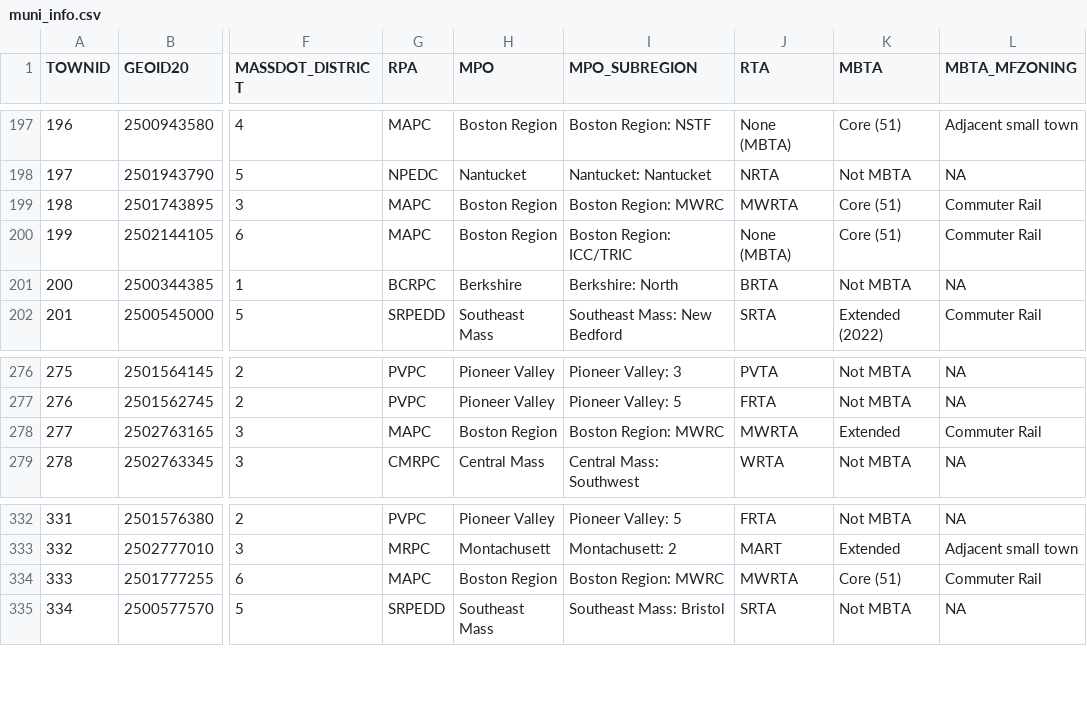
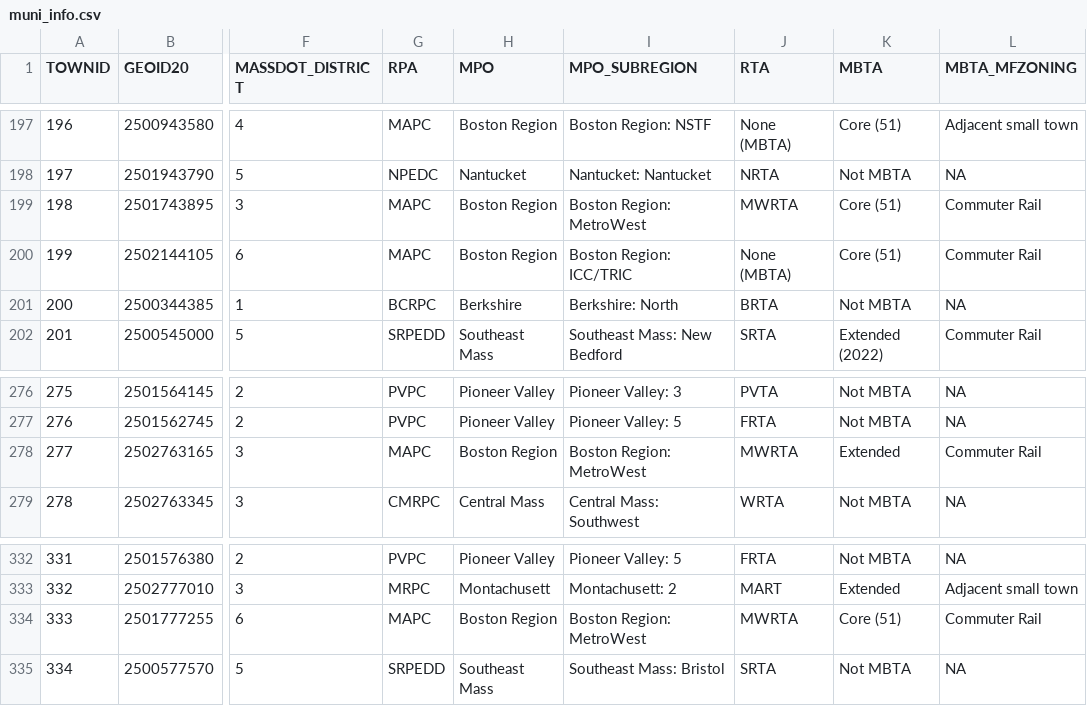
Before and after one commit to CTPSSTAFF/geocrosswalks, a CSV file: output/muni_info.csv, drawn as a sheet; only a part is shown, gaps mark what is left out; the diff covers the shown part only; the diff names each change by its address in the sheet, - before the commit and + after, or states it on an @@ line.

Commit message:
Update MWRC to MetroWest

```diff
--- a/output/muni_info.csv
+++ b/output/muni_info.csv
-I199 (MPO_SUBREGION): Boston Region: MWRC
+I199 (MPO_SUBREGION): Boston Region: MetroWest
-I278 (MPO_SUBREGION): Boston Region: MWRC
+I278 (MPO_SUBREGION): Boston Region: MetroWest
-I334 (MPO_SUBREGION): Boston Region: MWRC
+I334 (MPO_SUBREGION): Boston Region: MetroWest
```
Also changed, not shown: 6 edited cells elsewhere in this file, output/info_source.csv, 44 other files.
